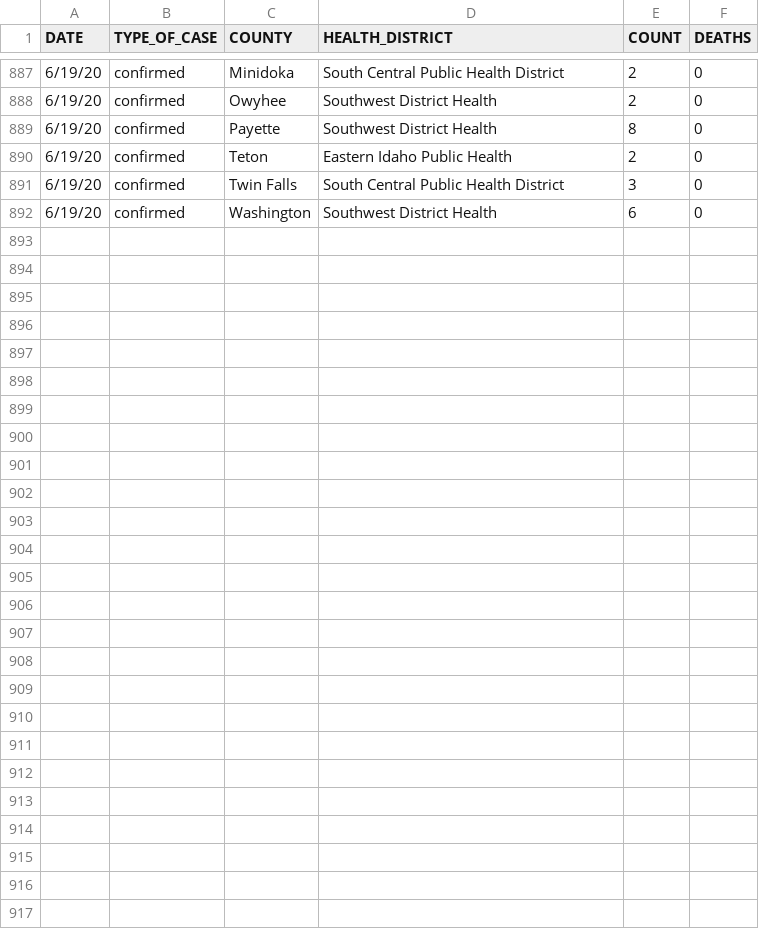
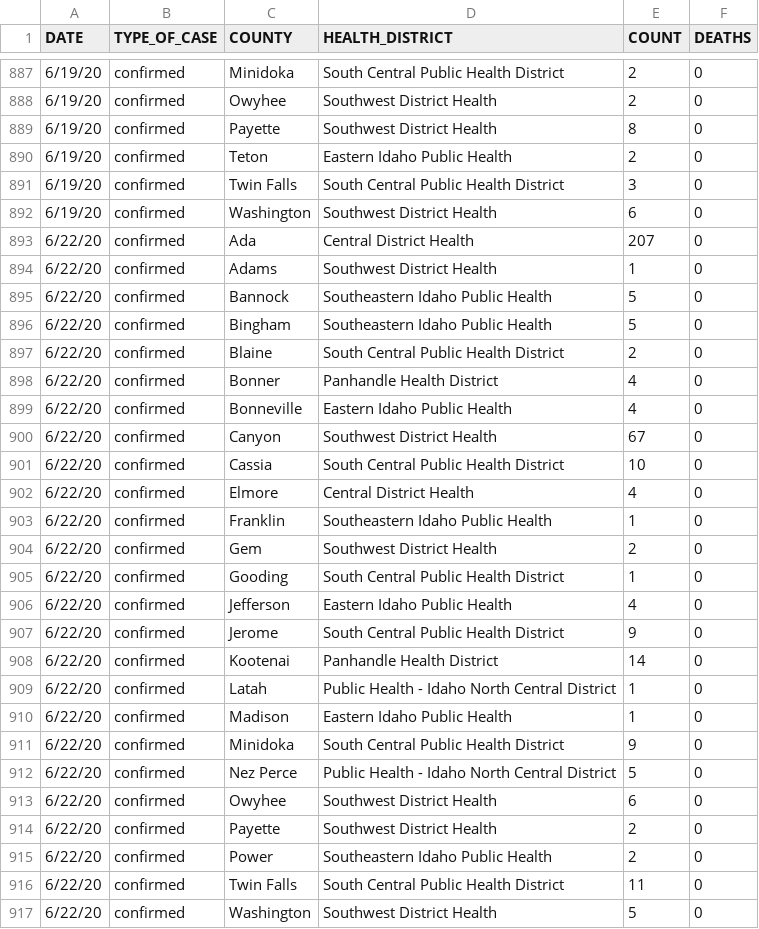
Before and after one commit to Boise-State-HCRI/Idaho_COVID-19, a CSV file: ID_COVID_DAILY_COUNT.csv, drawn as a sheet; only a part is shown, gaps mark what is left out.

```diff
--- a/ID_COVID_DAILY_COUNT.csv
+++ b/ID_COVID_DAILY_COUNT.csv
@@ -892 +892,26 @@ DATE,TYPE_OF_CASE,COUNTY,HEALTH_DISTRICT,COUNT,DEATHS
 6/19/20,confirmed,Washington,Southwest District Health,6,0
+6/22/20,confirmed,Ada,Central District Health,207,0
+6/22/20,confirmed,Adams,Southwest District Health,1,0
+6/22/20,confirmed,Bannock,Southeastern Idaho Public Health,5,0
+6/22/20,confirmed,Bingham,Southeastern Idaho Public Health,5,0
+6/22/20,confirmed,Blaine,South Central Public Health District,2,0
+6/22/20,confirmed,Bonner,Panhandle Health District,4,0
+6/22/20,confirmed,Bonneville,Eastern Idaho Public Health,4,0
+6/22/20,confirmed,Canyon,Southwest District Health,67,0
+6/22/20,confirmed,Cassia,South Central Public Health District,10,0
+6/22/20,confirmed,Elmore,Central District Health,4,0
+6/22/20,confirmed,Franklin,Southeastern Idaho Public Health,1,0
+6/22/20,confirmed,Gem,Southwest District Health,2,0
+6/22/20,confirmed,Gooding,South Central Public Health District,1,0
+6/22/20,confirmed,Jefferson,Eastern Idaho Public Health,4,0
+6/22/20,confirmed,Jerome,South Central Public Health District,9,0
+6/22/20,confirmed,Kootenai,Panhandle Health District,14,0
+6/22/20,confirmed,Latah,Public Health - Idaho North Central District,1,0
+6/22/20,confirmed,Madison,Eastern Idaho Public Health,1,0
+6/22/20,confirmed,Minidoka,South Central Public Health District,9,0
+6/22/20,confirmed,Nez Perce,Public Health - Idaho North Central District,5,0
+6/22/20,confirmed,Owyhee,Southwest District Health,6,0
+6/22/20,confirmed,Payette,Southwest District Health,2,0
+6/22/20,confirmed,Power,Southeastern Idaho Public Health,2,0
+6/22/20,confirmed,Twin Falls,South Central Public Health District,11,0
+6/22/20,confirmed,Washington,Southwest District Health,5,0
```
Also changed, not shown: ID_COVID_CUMULATIVE_BY_COUNTY.csv, ID_COVID_CUMULATIVE_BY_DATE.csv, 7 other files.
